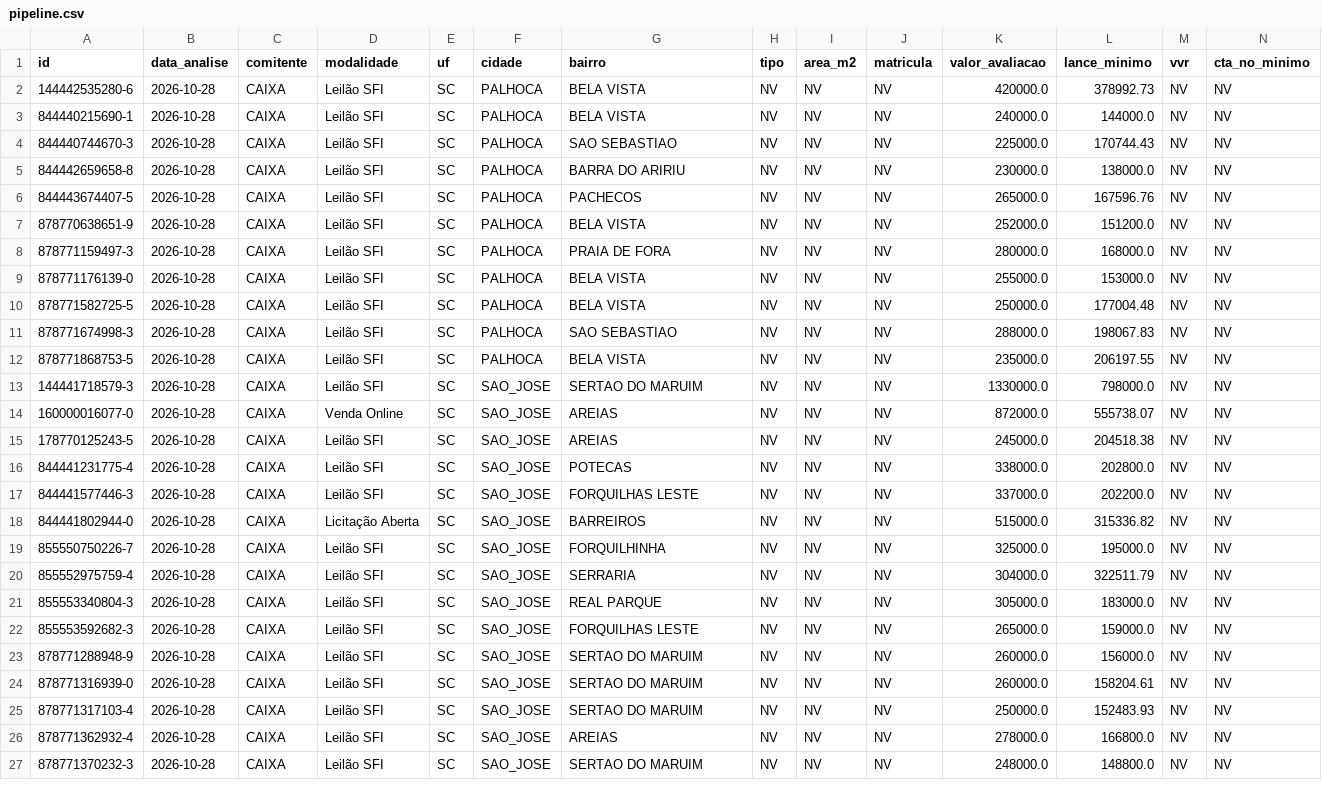
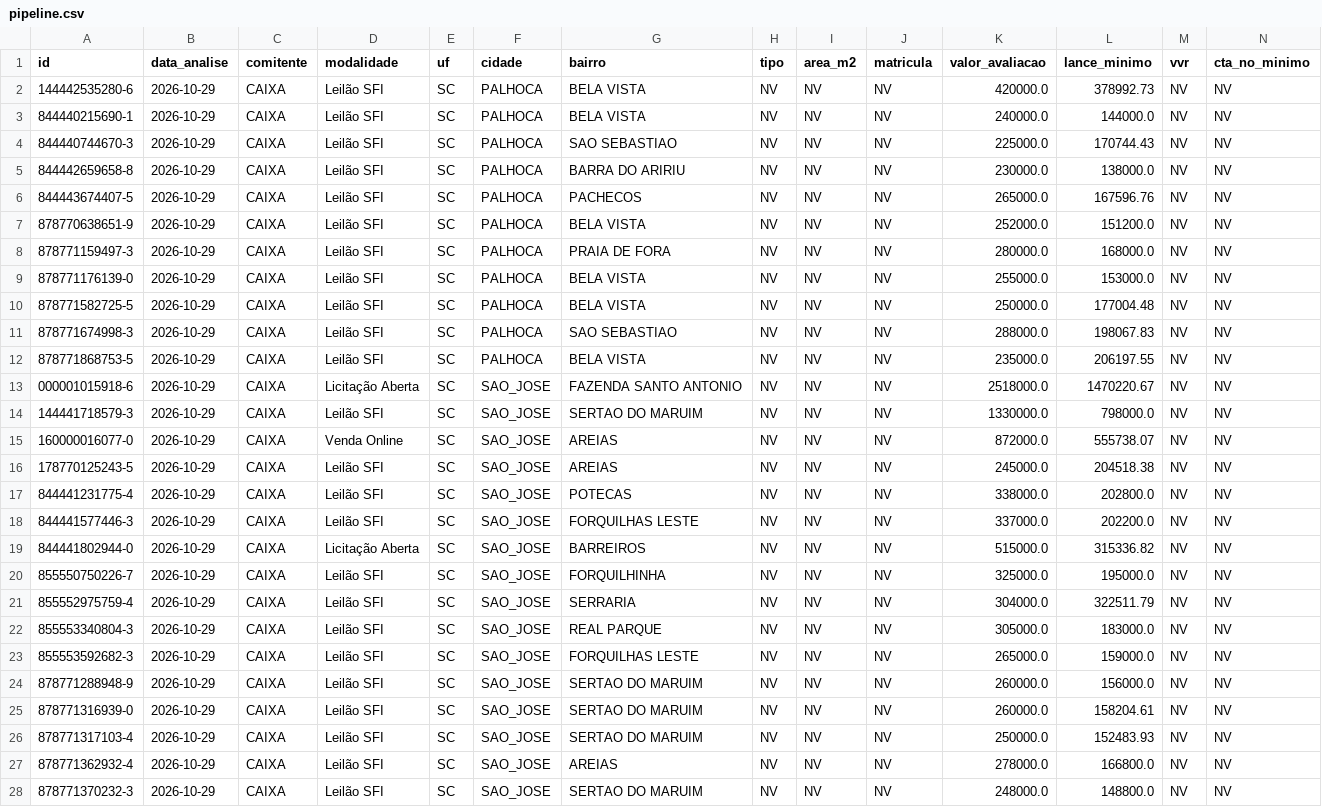
Before and after one commit to Loui-5795/Luiz-Arthur, a CSV file: pipeline.csv, drawn as a sheet; only a part is shown; addresses are those after the commit; rows hold the shown columns only; the diff covers the shown part only; the diff names each change by its address in the sheet, - before the commit and + after, or states it on an @@ line.

```diff
--- a/pipeline.csv
+++ b/pipeline.csv
-B2:B12 (data_analise): 2026-10-28
+B2:B12 (data_analise): 2026-10-29
+row 13: 000001015918-6 | 2026-10-29 | CAIXA | Licitação Aberta | SC | SAO_JOSE | FAZENDA SANTO ANTONIO | NV | NV | NV | 2518000.0 | 1470220.67 | NV | NV
-B14:B28 (data_analise): 2026-10-28
+B14:B28 (data_analise): 2026-10-29
```
Also changed, not shown: 8 edited cells elsewhere in this file, 5 other files.
